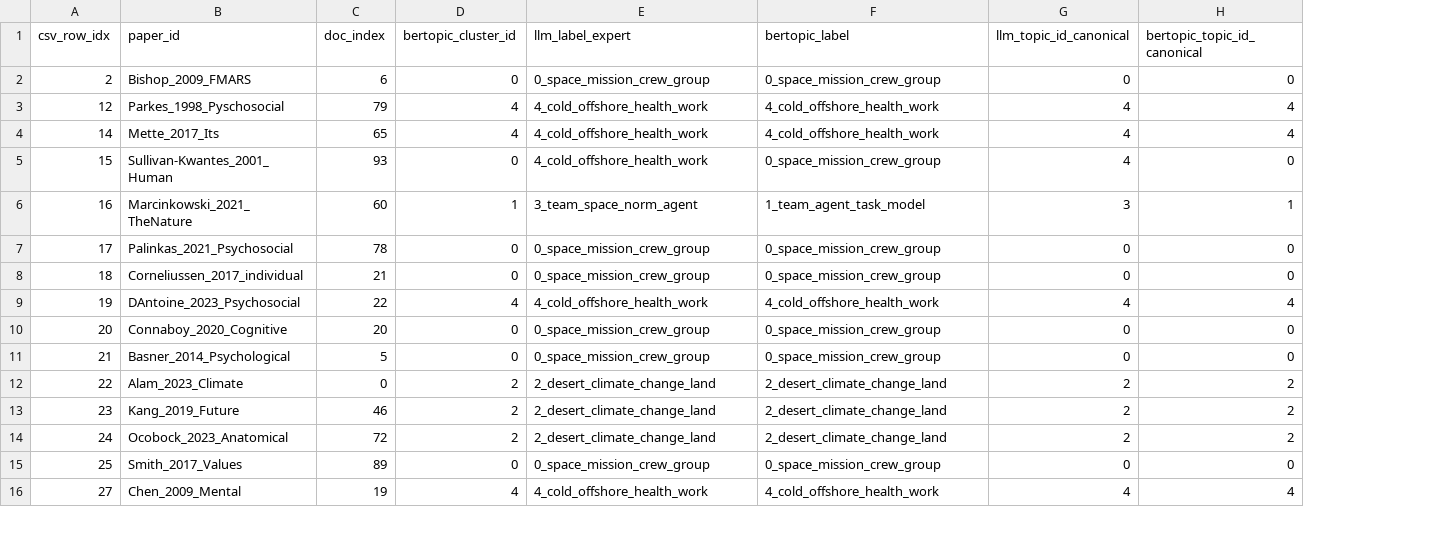
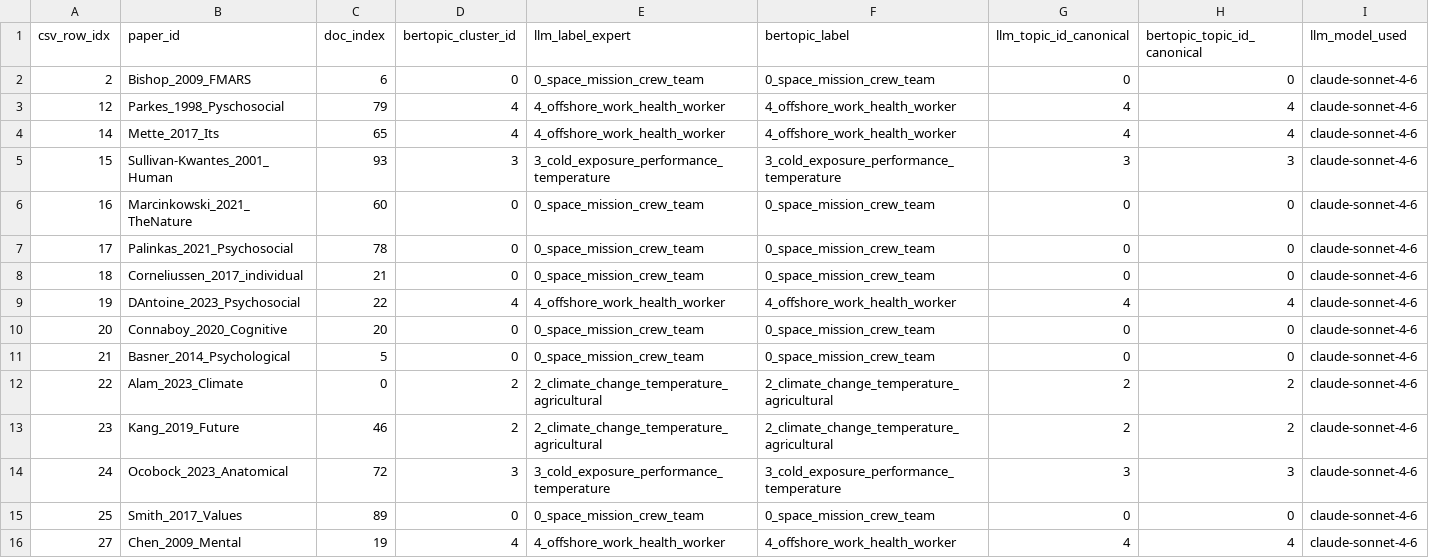
Before and after one commit to Aslmalki/NLP-to-Modeling-pipeline, a CSV file: outputs/validation/validation_labels.csv, drawn as a sheet; only a part is shown; the diff covers the shown part only; the diff names each change by its address in the sheet, - before the commit and + after, or states it on an @@ line.

Commit message:
Add verified reproducibility package documentation and reference run artifacts.
Documents the pinned paper validation path (REPRODUCIBILITY.md), aligns the
notebook and README with run_blue_ocean_pipeline.py, and commits reference
outputs from the 2026-06-21 triple-run κ verification (0.707841…, n=63).

```diff
--- a/outputs/validation/validation_labels.csv
+++ b/outputs/validation/validation_labels.csv
+column I (llm_model_used), rows 2-16: all claude-sonnet-4-6
-E2 (llm_label_expert): 0_space_mission_crew_group
+E2 (llm_label_expert): 0_space_mission_crew_team
-F2 (bertopic_label): 0_space_mission_crew_group
+F2 (bertopic_label): 0_space_mission_crew_team
-E3:E4 (llm_label_expert): 4_cold_offshore_health_work
+E3:E4 (llm_label_expert): 4_offshore_work_health_worker
-F3:F4 (bertopic_label): 4_cold_offshore_health_work
+F3:F4 (bertopic_label): 4_offshore_work_health_worker
-D5 (bertopic_cluster_id): 0
+D5 (bertopic_cluster_id): 3
-E5 (llm_label_expert): 4_cold_offshore_health_work
+E5 (llm_label_expert): 3_cold_exposure_performance_temperature
-F5 (bertopic_label): 0_space_mission_crew_group
+F5 (bertopic_label): 3_cold_exposure_performance_temperature
-G5 (llm_topic_id_canonical): 4
+G5 (llm_topic_id_canonical): 3
-H5 (bertopic_topic_id_canonical): 0
+H5 (bertopic_topic_id_canonical): 3
-D6 (bertopic_cluster_id): 1
+D6 (bertopic_cluster_id): 0
-E6 (llm_label_expert): 3_team_space_norm_agent
+E6 (llm_label_expert): 0_space_mission_crew_team
-F6 (bertopic_label): 1_team_agent_task_model
+F6 (bertopic_label): 0_space_mission_crew_team
-G6 (llm_topic_id_canonical): 3
+G6 (llm_topic_id_canonical): 0
-H6 (bertopic_topic_id_canonical): 1
+H6 (bertopic_topic_id_canonical): 0
-E7:E8 (llm_label_expert): 0_space_mission_crew_group
+E7:E8 (llm_label_expert): 0_space_mission_crew_team
-F7:F8 (bertopic_label): 0_space_mission_crew_group
+F7:F8 (bertopic_label): 0_space_mission_crew_team
-E9 (llm_label_expert): 4_cold_offshore_health_work
+E9 (llm_label_expert): 4_offshore_work_health_worker
-F9 (bertopic_label): 4_cold_offshore_health_work
+F9 (bertopic_label): 4_offshore_work_health_worker
-E10:E11 (llm_label_expert): 0_space_mission_crew_group
+E10:E11 (llm_label_expert): 0_space_mission_crew_team
-F10:F11 (bertopic_label): 0_space_mission_crew_group
+F10:F11 (bertopic_label): 0_space_mission_crew_team
-E12:E13 (llm_label_expert): 2_desert_climate_change_land
+E12:E13 (llm_label_expert): 2_climate_change_temperature_agricultural
-F12:F13 (bertopic_label): 2_desert_climate_change_land
+F12:F13 (bertopic_label): 2_climate_change_temperature_agricultural
-D14 (bertopic_cluster_id): 2
+D14 (bertopic_cluster_id): 3
-E14 (llm_label_expert): 2_desert_climate_change_land
+E14 (llm_label_expert): 3_cold_exposure_performance_temperature
-F14 (bertopic_label): 2_desert_climate_change_land
+F14 (bertopic_label): 3_cold_exposure_performance_temperature
-G14 (llm_topic_id_canonical): 2
+G14 (llm_topic_id_canonical): 3
-H14 (bertopic_topic_id_canonical): 2
+H14 (bertopic_topic_id_canonical): 3
-E15 (llm_label_expert): 0_space_mission_crew_group
+E15 (llm_label_expert): 0_space_mission_crew_team
-F15 (bertopic_label): 0_space_mission_crew_group
+F15 (bertopic_label): 0_space_mission_crew_team
-E16 (llm_label_expert): 4_cold_offshore_health_work
+E16 (llm_label_expert): 4_offshore_work_health_worker
-F16 (bertopic_label): 4_cold_offshore_health_work
+F16 (bertopic_label): 4_offshore_work_health_worker
```
Also changed, not shown: 148 edited cells elsewhere in this file, 8 other files.
